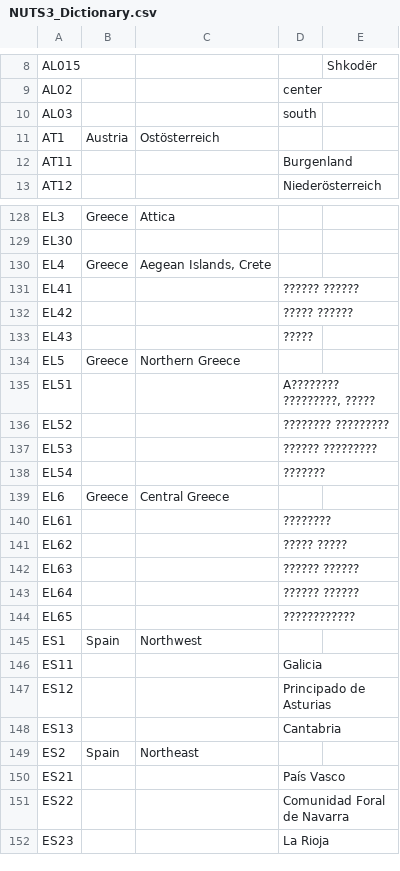
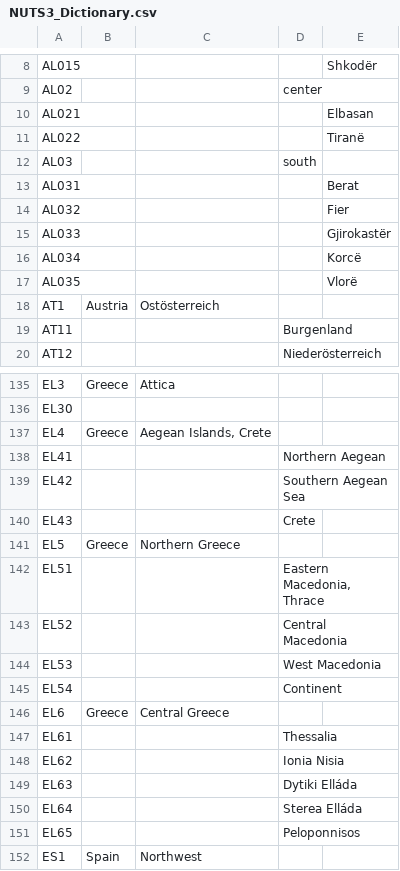
Before and after one commit to openENTRANCE/Model-linkage-Legacy, a CSV file: Region/NUTS3_Dictionary.csv, drawn as a sheet; only a part is shown, gaps mark what is left out; the shorter side is filled out with more unchanged rows; the diff covers the shown part only.

Commit message:
Update NUTS3_Dictionary.csv

```diff
--- a/Region/NUTS3_Dictionary.csv
+++ b/Region/NUTS3_Dictionary.csv
@@ -9,3 +9,10 @@ AL015,,,,Shkodër
 AL02,,,center,
+AL021,,,,Elbasan
+AL022,,,,Tiranë
 AL03,,,south,
+AL031,,,,Berat
+AL032,,,,Fier
+AL033,,,,Gjirokastër
+AL034,,,,Korcë
+AL035,,,,Vlorë
 AT1,Austria,Ostösterreich,,
@@ -130,16 +137,16 @@ EL30,,,,
 EL4,Greece,"Aegean Islands, Crete",,
-EL41,,,?????? ??????,
-EL42,,,????? ??????,
-EL43,,,?????,
+EL41,,,Northern Aegean,
+EL42,,,Southern Aegean Sea,
+EL43,,,Crete,
 EL5,Greece,Northern Greece,,
-EL51,,,"A???????? ?????????, ?????",
-EL52,,,???????? ?????????,
-EL53,,,?????? ?????????,
-EL54,,,???????,
+EL51,,,"Eastern Macedonia, Thrace",
+EL52,,,Central Macedonia,
+EL53,,,West Macedonia,
+EL54,,,Continent,
 EL6,Greece,Central Greece,,
-EL61,,,????????,
-EL62,,,????? ?????,
-EL63,,,?????? ??????,
-EL64,,,?????? ??????,
-EL65,,,????????????,
+EL61,,,Thessalia,
+EL62,,,Ionia Nisia,
+EL63,,,Dytiki Elláda,
+EL64,,,Sterea Elláda,
+EL65,,,Peloponnisos,
 ES1,Spain,Northwest,,
```
Also changed, not shown: 4 edited cells elsewhere in this file.
